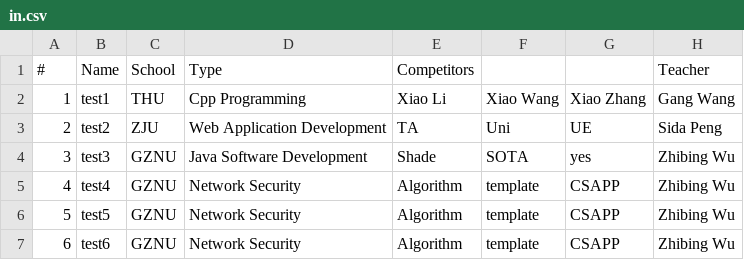
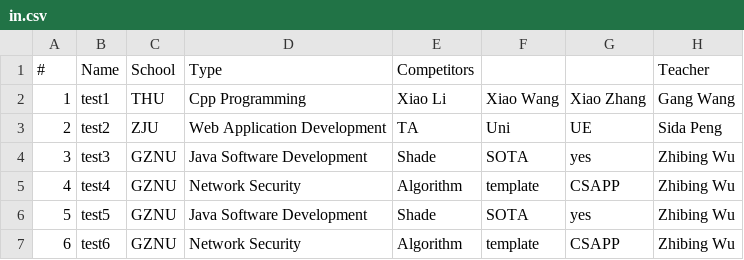
Before and after one commit to SakurayYuzuru/The-Competition-System-Based-on-Unity-Engine, a CSV file: Assets/Resource/in.csv, drawn as a sheet.

```diff
--- a/Assets/Resource/in.csv
+++ b/Assets/Resource/in.csv
@@ -5,3 +5,3 @@
 4,test4,GZNU,Network Security,Algorithm,template,CSAPP,Zhibing Wu
-5,test5,GZNU,Network Security,Algorithm,template,CSAPP,Zhibing Wu
+5,test5,GZNU,Java Software Development,Shade,SOTA,yes,Zhibing Wu
 6,test6,GZNU,Network Security,Algorithm,template,CSAPP,Zhibing Wu
```
Also changed, not shown: Assets/Resource/out.csv, 7 other files.
